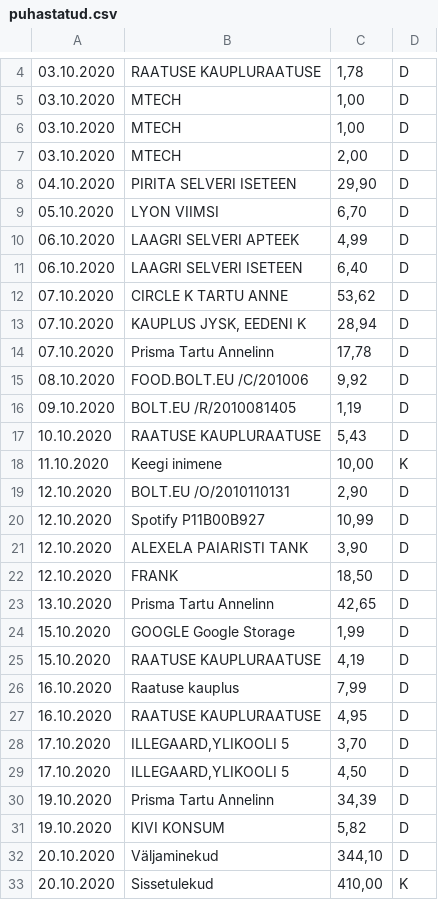
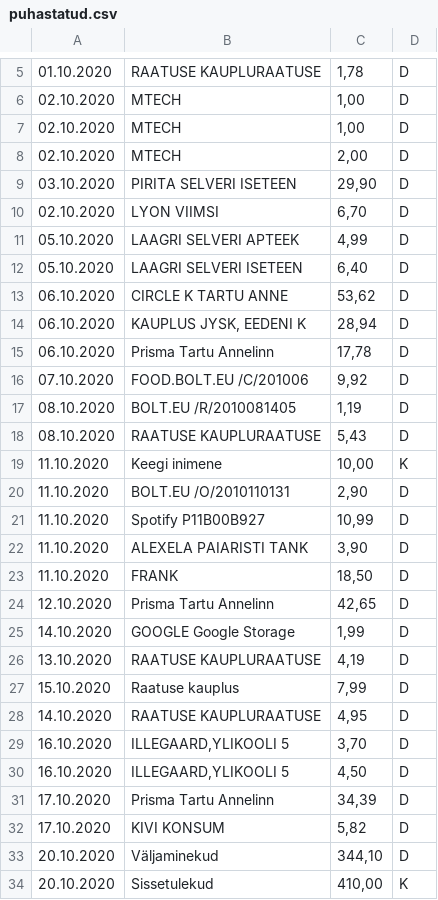
Before and after one commit to yazzukas/budger, a CSV file: test files/puhastatud.csv, drawn as a sheet; only a part is shown, gaps mark what is left out; the diff covers the shown part only.

Commit message:
Proovib lugeda kuupäeva selgitusest, valdkonnal liitmise summa fix, tõstsin andmete sorteerimise funktsioonid teise faili

```diff
--- a/test files/puhastatud.csv
+++ b/test files/puhastatud.csv
@@ -4,29 +5,29 @@
-03.10.2020;RAATUSE KAUPLURAATUSE;1,78;D
-03.10.2020;MTECH;1,00;D
-03.10.2020;MTECH;1,00;D
-03.10.2020;MTECH;2,00;D
-04.10.2020;PIRITA SELVERI ISETEEN;29,90;D
-05.10.2020;LYON VIIMSI;6,70;D
-06.10.2020;LAAGRI SELVERI APTEEK;4,99;D
-06.10.2020;LAAGRI SELVERI ISETEEN;6,40;D
-07.10.2020;CIRCLE K TARTU ANNE;53,62;D
-07.10.2020;KAUPLUS JYSK, EEDENI K;28,94;D
-07.10.2020;Prisma Tartu Annelinn;17,78;D
-08.10.2020;FOOD.BOLT.EU /C/201006;9,92;D
-09.10.2020;BOLT.EU /R/2010081405;1,19;D
-10.10.2020;RAATUSE KAUPLURAATUSE;5,43;D
+01.10.2020;RAATUSE KAUPLURAATUSE;1,78;D
+02.10.2020;MTECH;1,00;D
+02.10.2020;MTECH;1,00;D
+02.10.2020;MTECH;2,00;D
+03.10.2020;PIRITA SELVERI ISETEEN;29,90;D
+02.10.2020;LYON VIIMSI;6,70;D
+05.10.2020;LAAGRI SELVERI APTEEK;4,99;D
+05.10.2020;LAAGRI SELVERI ISETEEN;6,40;D
+06.10.2020;CIRCLE K TARTU ANNE;53,62;D
+06.10.2020;KAUPLUS JYSK, EEDENI K;28,94;D
+06.10.2020;Prisma Tartu Annelinn;17,78;D
+07.10.2020;FOOD.BOLT.EU /C/201006;9,92;D
+08.10.2020;BOLT.EU /R/2010081405;1,19;D
+08.10.2020;RAATUSE KAUPLURAATUSE;5,43;D
 11.10.2020;Keegi inimene;10,00;K
-12.10.2020;BOLT.EU /O/2010110131;2,90;D
-12.10.2020;Spotify P11B00B927;10,99;D
-12.10.2020;ALEXELA PAIARISTI TANK;3,90;D
-12.10.2020;FRANK;18,50;D
-13.10.2020;Prisma Tartu Annelinn;42,65;D
-15.10.2020;GOOGLE  Google Storage;1,99;D
-15.10.2020;RAATUSE KAUPLURAATUSE;4,19;D
-16.10.2020;Raatuse kauplus;7,99;D
-16.10.2020;RAATUSE KAUPLURAATUSE;4,95;D
-17.10.2020;ILLEGAARD,YLIKOOLI 5;3,70;D
-17.10.2020;ILLEGAARD,YLIKOOLI 5;4,50;D
-19.10.2020;Prisma Tartu Annelinn;34,39;D
-19.10.2020;KIVI KONSUM;5,82;D
+11.10.2020;BOLT.EU /O/2010110131;2,90;D
+11.10.2020;Spotify P11B00B927;10,99;D
+11.10.2020;ALEXELA PAIARISTI TANK;3,90;D
+11.10.2020;FRANK;18,50;D
+12.10.2020;Prisma Tartu Annelinn;42,65;D
+14.10.2020;GOOGLE  Google Storage;1,99;D
+13.10.2020;RAATUSE KAUPLURAATUSE;4,19;D
+15.10.2020;Raatuse kauplus;7,99;D
+14.10.2020;RAATUSE KAUPLURAATUSE;4,95;D
+16.10.2020;ILLEGAARD,YLIKOOLI 5;3,70;D
+16.10.2020;ILLEGAARD,YLIKOOLI 5;4,50;D
+17.10.2020;Prisma Tartu Annelinn;34,39;D
+17.10.2020;KIVI KONSUM;5,82;D
 20.10.2020;Väljaminekud;344,10;D
```
Also changed, not shown: 1 added row and 2 edited cells elsewhere in this file, 3 other files.
